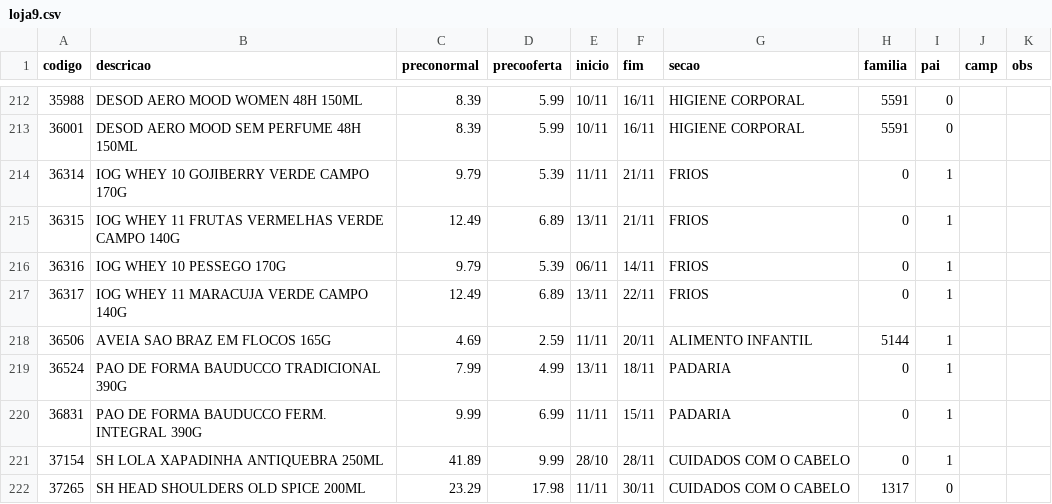
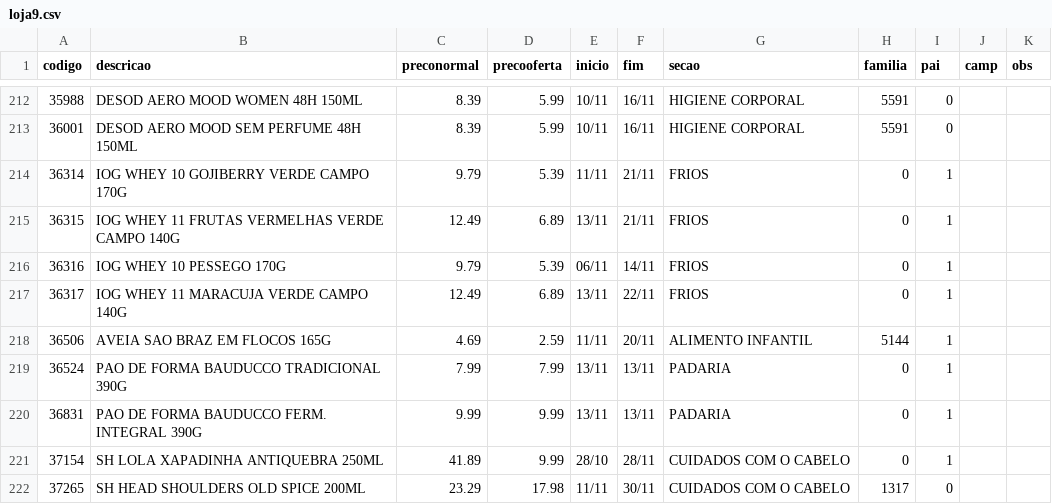
Before and after one commit to luciano504/placas, a CSV file: data/loja9.csv, drawn as a sheet; only a part is shown, gaps mark what is left out.

```diff
--- a/data/loja9.csv
+++ b/data/loja9.csv
@@ -218,4 +218,4 @@ codigo,descricao,preconormal,precooferta,inicio,fim,secao,familia,pai,camp,obs
 36506,AVEIA SAO BRAZ EM FLOCOS 165G,4.69,2.59,11/11,20/11,ALIMENTO INFANTIL,5144,1,,
-36524,PAO DE FORMA BAUDUCCO TRADICIONAL 390G,7.99,4.99,13/11,18/11,PADARIA,0,1,,
-36831,PAO DE FORMA BAUDUCCO FERM. INTEGRAL 390G,9.99,6.99,11/11,15/11,PADARIA,0,1,,
+36524,PAO DE FORMA BAUDUCCO TRADICIONAL 390G,7.99,7.99,13/11,13/11,PADARIA,0,1,,
+36831,PAO DE FORMA BAUDUCCO FERM. INTEGRAL 390G,9.99,9.99,13/11,13/11,PADARIA,0,1,,
 37154,SH LOLA XAPADINHA ANTIQUEBRA 250ML,41.89,9.99,28/10,28/11,CUIDADOS COM O CABELO,0,1,,
```
Also changed, not shown: data/loja2.csv, data/loja3.csv, 2 other files.
